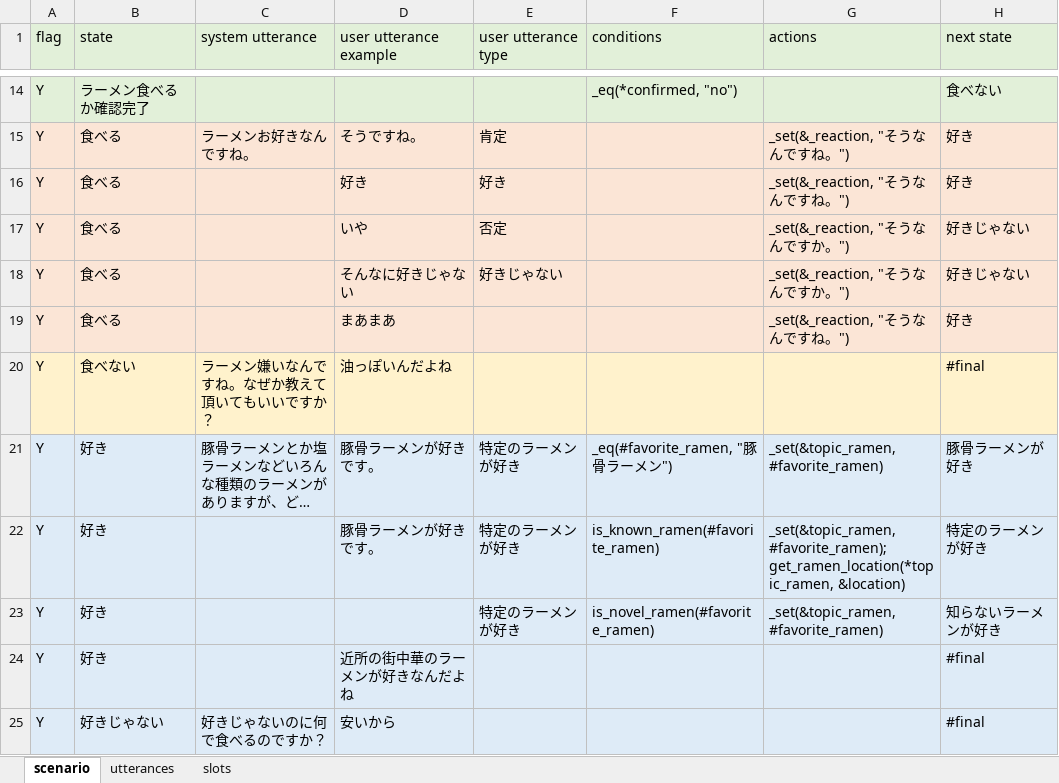
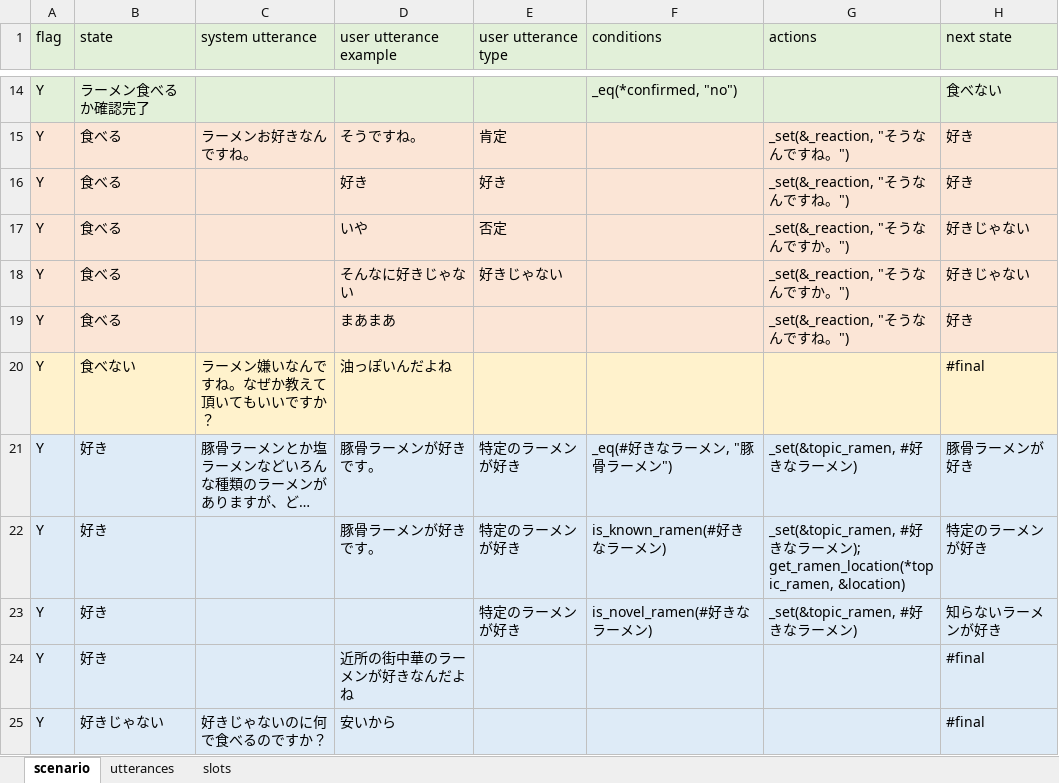
Before and after one commit to c4a-ri/dialbb, an Excel workbook: sample_apps/lab_app_ja/lab_app_ja_knowledge.xlsx, sheet scenario, drawn as a sheet; only a part is shown, gaps mark what is left out; long unchanged cells end in …; values as stored, in another font and other column widths than the file's, no borders; the diff names each change by its address in the sheet, - before the commit and + after, or states it on an @@ line.

```diff
--- a/sample_apps/lab_app_ja/lab_app_ja_knowledge.xlsx (sheet scenario)
+++ b/sample_apps/lab_app_ja/lab_app_ja_knowledge.xlsx (sheet scenario)
-F21 (conditions): _eq(#favorite_ramen, "豚骨ラーメン")
+F21 (conditions): _eq(#好きなラーメン, "豚骨ラーメン")
-G21 (actions): _set(&topic_ramen, #favorite_ramen)
+G21 (actions): _set(&topic_ramen, #好きなラーメン)
-F22 (conditions): is_known_ramen(#favorite_ramen)
+F22 (conditions): is_known_ramen(#好きなラーメン)
-G22 (actions): _set(&topic_ramen, #favorite_ramen); get_ramen_location(*topic_ramen, &location)
+G22 (actions): _set(&topic_ramen, #好きなラーメン); get_ramen_location(*topic_ramen, &location)
-F23 (conditions): is_novel_ramen(#favorite_ramen)
+F23 (conditions): is_novel_ramen(#好きなラーメン)
-G23 (actions): _set(&topic_ramen, #favorite_ramen)
+G23 (actions): _set(&topic_ramen, #好きなラーメン)
```
Also changed, not shown: sheet slots, sample_apps/network_en/sample-knowledge-en.xlsx, 12 other files.
